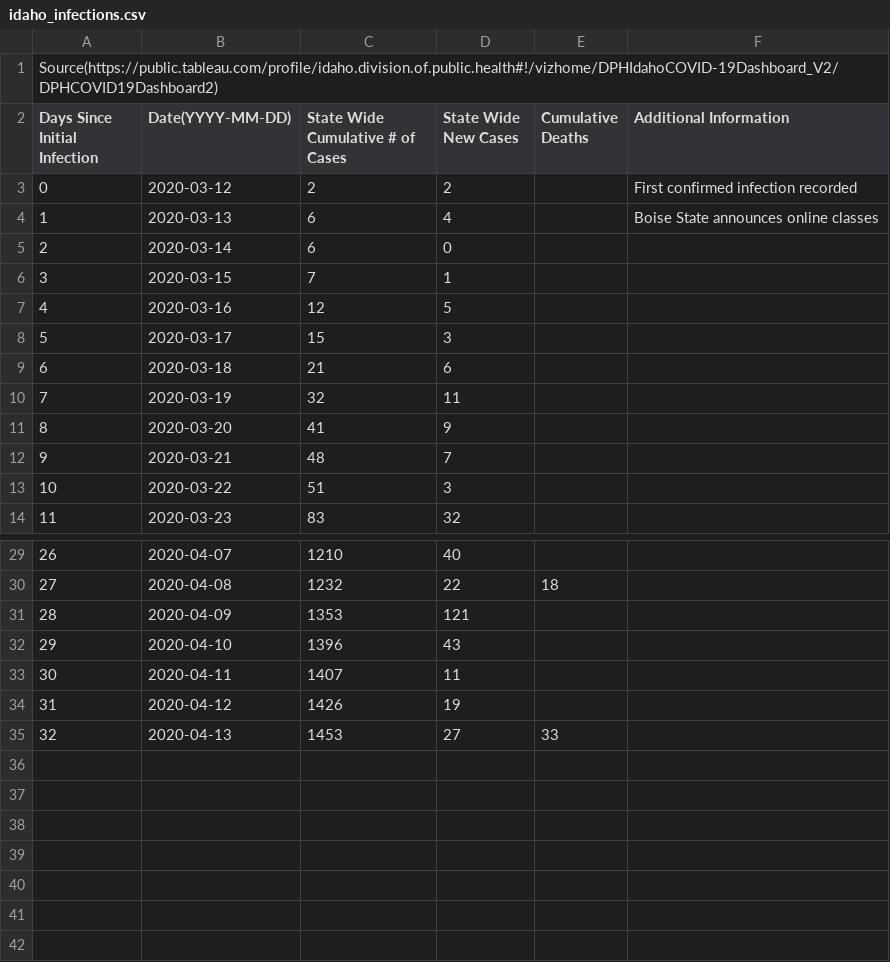
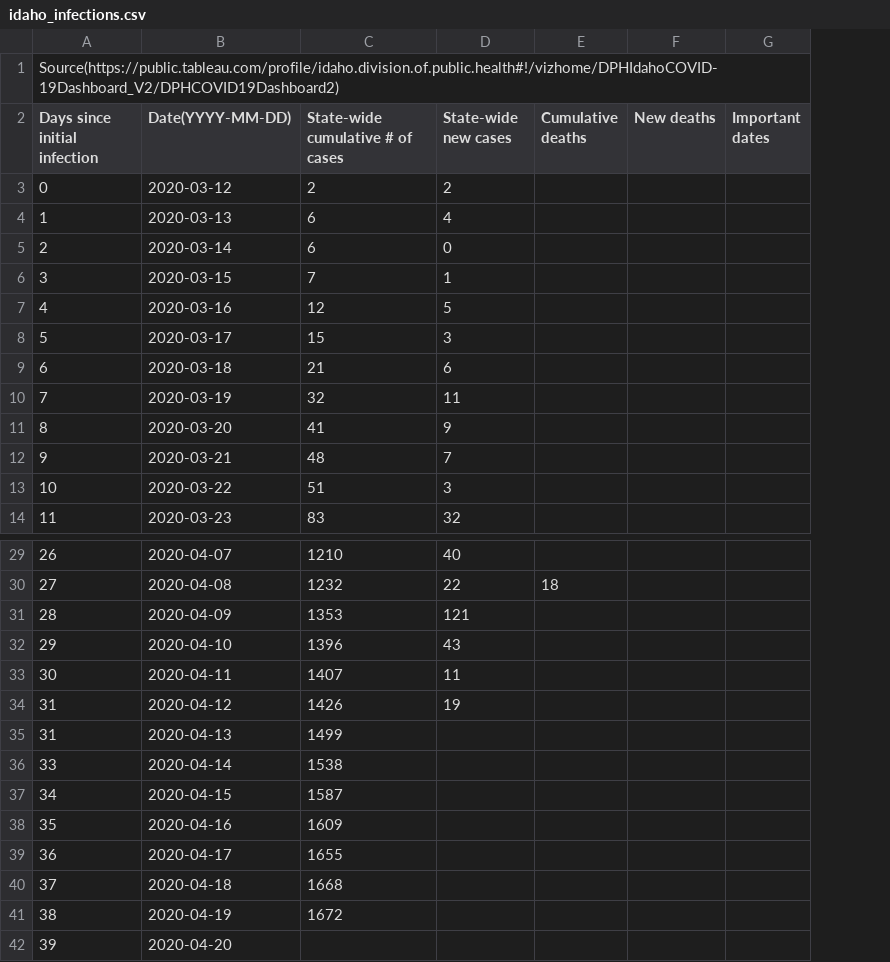
Before and after one commit to jennyfothergill/p2-kinetics, a CSV file: data/idaho_infections.csv, drawn as a sheet; only a part is shown, gaps mark what is left out; removed rows and columns are numbered as before the commit, all else as after; the diff names each change by its address in the sheet, - before the commit and + after, or states it on an @@ line.

Commit message:
spacing

```diff
--- a/data/idaho_infections.csv
+++ b/data/idaho_infections.csv
-column F (Additional Information), rows 3-4: First confirmed infection recorded | Boise State announces online classes
+column F (New deaths), empty
+column G (Important dates), empty
-A2: Days Since Initial Infection
+A2: Days since initial infection
-C2: State Wide Cumulative # of Cases
+C2: State-wide cumulative # of cases
-D2: State Wide New Cases
+D2: State-wide new cases
-E2: Cumulative Deaths
+E2: Cumulative deaths
-row 35: 32 | 2020-04-13 | 1453 | 27 | 33
+row 35: 31 | 2020-04-13 | 1499
+row 36: 33 | 2020-04-14 | 1538
+row 37: 34 | 2020-04-15 | 1587
+row 38: 35 | 2020-04-16 | 1609
+row 39: 36 | 2020-04-17 | 1655
+row 40: 37 | 2020-04-18 | 1668
+row 41: 38 | 2020-04-19 | 1672
+row 42: 39 | 2020-04-20
```
